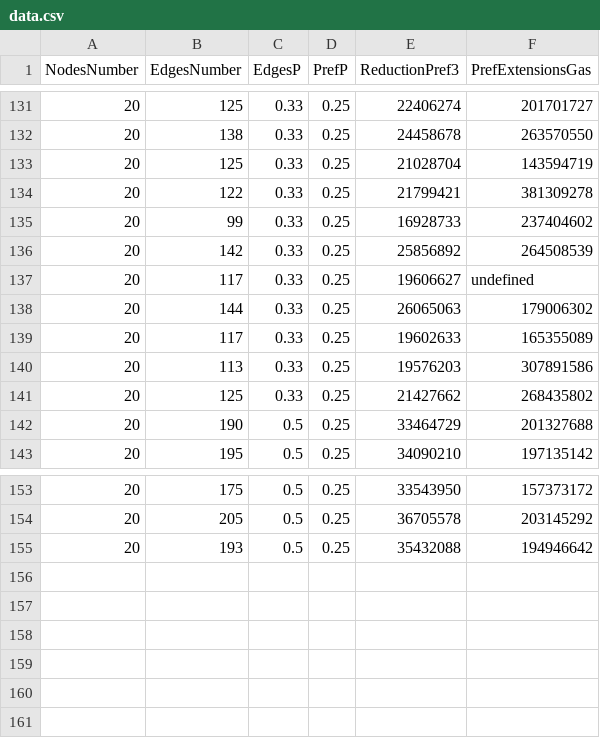
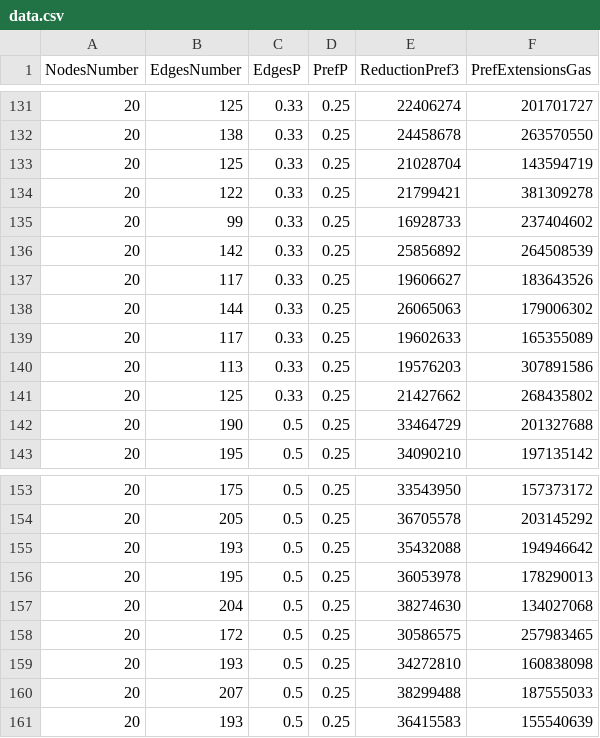
Before and after one commit to miker83z/IHiBO, a CSV file: data.csv, drawn as a sheet; only a part is shown, gaps mark what is left out.

```diff
--- a/data.csv
+++ b/data.csv
@@ -136,3 +136,3 @@ NodesNumber, EdgesNumber, EdgesP, PrefP, ReductionPref3, PrefExtensionsGas
 20, 142, 0.33, 0.25, 25856892, 264508539
-20, 117, 0.33, 0.25, 19606627, undefined
+20, 117, 0.33, 0.25, 19606627, 183643526
 20, 144, 0.33, 0.25, 26065063, 179006302
@@ -155 +155,7 @@ NodesNumber, EdgesNumber, EdgesP, PrefP, ReductionPref3, PrefExtensionsGas
 20, 193, 0.5, 0.25, 35432088, 194946642
+20, 195, 0.5, 0.25, 36053978, 178290013
+20, 204, 0.5, 0.25, 38274630, 134027068
+20, 172, 0.5, 0.25, 30586575, 257983465
+20, 193, 0.5, 0.25, 34272810, 160838098
+20, 207, 0.5, 0.25, 38299488, 187555033
+20, 193, 0.5, 0.25, 36415583, 155540639
```
Also changed, not shown: 4 other files.
